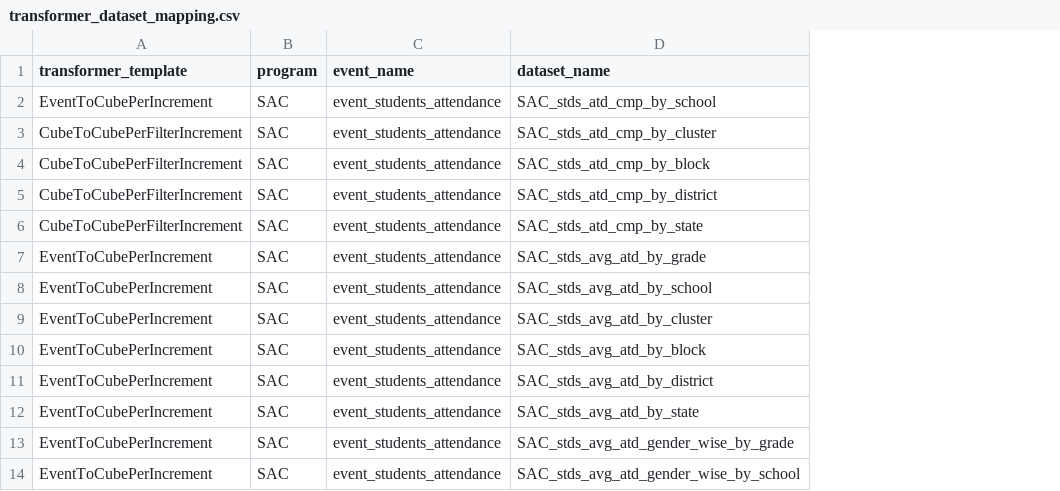
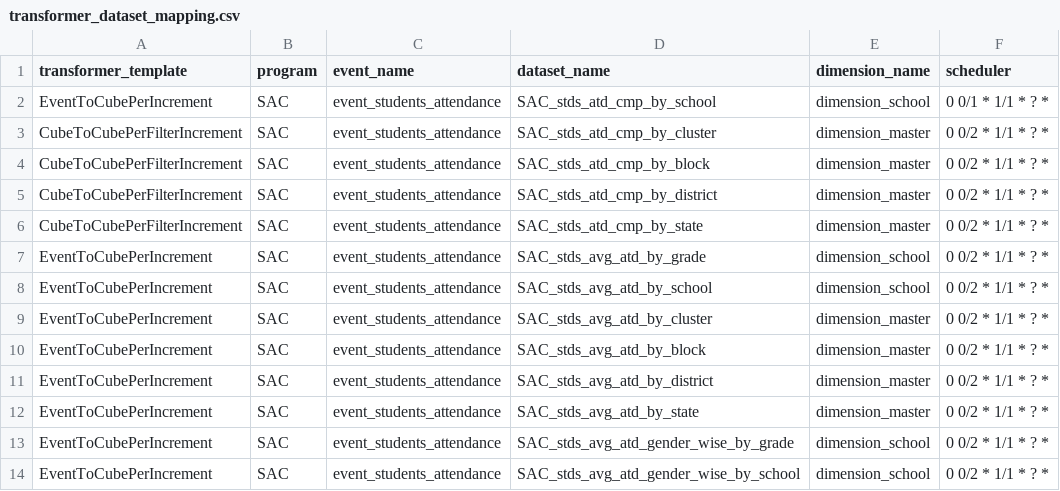
Before and after one commit to ayesha-siddiq123/generator-ms, a CSV file: generators/key_files/transformer_dataset_mapping.csv, drawn as a sheet; only a part is shown; the diff names each change by its address in the sheet, - before the commit and + after, or states it on an @@ line.

Commit message:
integrated schedule API

```diff
--- a/generators/key_files/transformer_dataset_mapping.csv
+++ b/generators/key_files/transformer_dataset_mapping.csv
+column E (dimension_name), rows 2-14: dimension_school | dimension_master | dimension_master | dimension_master | dimension_master | dimension_school | dimension_school | dimension_master | dimension_master | dimension_master | dimension_master | dimension_school | dimension_school
+column F (scheduler), rows 2-14: 0 0/1 * 1/1 * ? * | 0 0/2 * 1/1 * ? * | 0 0/2 * 1/1 * ? * | 0 0/2 * 1/1 * ? * | 0 0/2 * 1/1 * ? * | 0 0/2 * 1/1 * ? * | 0 0/2 * 1/1 * ? * | 0 0/2 * 1/1 * ? * | 0 0/2 * 1/1 * ? * | 0 0/2 * 1/1 * ? * | 0 0/2 * 1/1 * ? * | 0 0/2 * 1/1 * ? * | 0 0/2 * 1/1 * ? *
```
Also changed, not shown: generators/key_files/transformer_dimension_mapping.csv, 2 other files.
